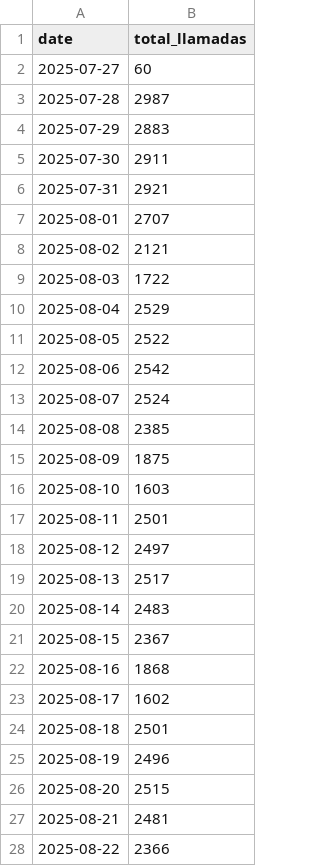
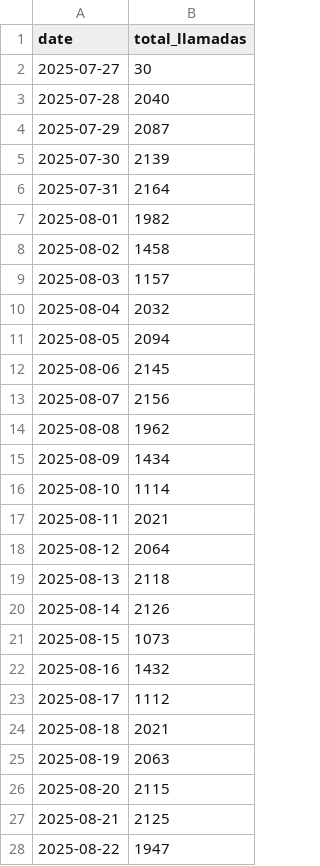
Before and after one commit to Supervision-Inbound/wfneuronal, a CSV file: public/llamadas_por_dia.csv, drawn as a sheet; only a part is shown; the diff covers the shown part only.

```diff
--- a/public/llamadas_por_dia.csv
+++ b/public/llamadas_por_dia.csv
@@ -1,28 +1,28 @@
 date,total_llamadas
-2025-07-27,60
-2025-07-28,2987
-2025-07-29,2883
-2025-07-30,2911
-2025-07-31,2921
-2025-08-01,2707
-2025-08-02,2121
-2025-08-03,1722
-2025-08-04,2529
-2025-08-05,2522
-2025-08-06,2542
-2025-08-07,2524
-2025-08-08,2385
-2025-08-09,1875
-2025-08-10,1603
-2025-08-11,2501
-2025-08-12,2497
-2025-08-13,2517
-2025-08-14,2483
-2025-08-15,2367
-2025-08-16,1868
-2025-08-17,1602
-2025-08-18,2501
-2025-08-19,2496
-2025-08-20,2515
-2025-08-21,2481
-2025-08-22,2366
+2025-07-27,30
+2025-07-28,2040
+2025-07-29,2087
+2025-07-30,2139
+2025-07-31,2164
+2025-08-01,1982
+2025-08-02,1458
+2025-08-03,1157
+2025-08-04,2032
+2025-08-05,2094
+2025-08-06,2145
+2025-08-07,2156
+2025-08-08,1962
+2025-08-09,1434
+2025-08-10,1114
+2025-08-11,2021
+2025-08-12,2064
+2025-08-13,2118
+2025-08-14,2126
+2025-08-15,1073
+2025-08-16,1432
+2025-08-17,1112
+2025-08-18,2021
+2025-08-19,2063
+2025-08-20,2115
+2025-08-21,2125
+2025-08-22,1947
```
Also changed, not shown: 31 added rows and 39 edited cells elsewhere in this file, 3 other files.
